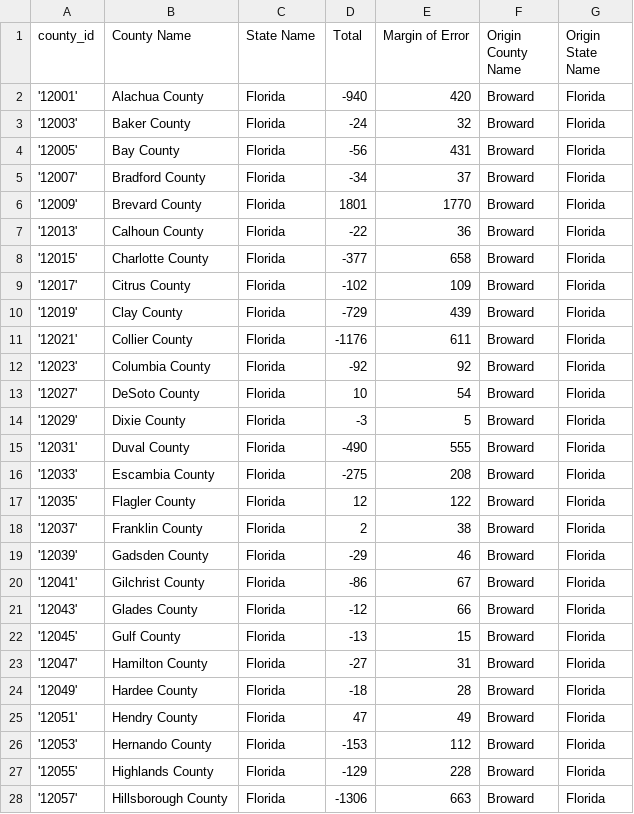
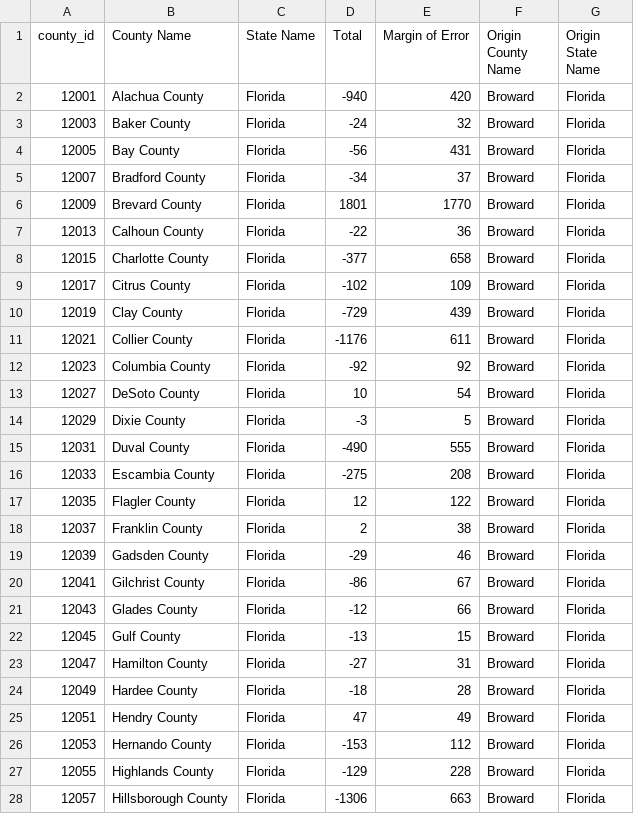
Before and after one commit to spais-io-dev/data, a CSV file: _ACS-2020-Migrate-US-FL-Broward.csv, drawn as a sheet; only a part is shown; the diff covers the shown part only.

```diff
--- a/_ACS-2020-Migrate-US-FL-Broward.csv
+++ b/_ACS-2020-Migrate-US-FL-Broward.csv
@@ -1,28 +1,28 @@
 county_id,County Name,State Name,Total,Margin of Error,Origin County Name,Origin State Name
-'12001',Alachua County,Florida,-940,420,Broward,Florida
-'12003',Baker County,Florida,-24,32,Broward,Florida
-'12005',Bay County,Florida,-56,431,Broward,Florida
-'12007',Bradford County,Florida,-34,37,Broward,Florida
-'12009',Brevard County,Florida,1801,1770,Broward,Florida
-'12013',Calhoun County,Florida,-22,36,Broward,Florida
-'12015',Charlotte County,Florida,-377,658,Broward,Florida
-'12017',Citrus County,Florida,-102,109,Broward,Florida
-'12019',Clay County,Florida,-729,439,Broward,Florida
-'12021',Collier County,Florida,-1176,611,Broward,Florida
-'12023',Columbia County,Florida,-92,92,Broward,Florida
-'12027',DeSoto County,Florida,10,54,Broward,Florida
-'12029',Dixie County,Florida,-3,5,Broward,Florida
-'12031',Duval County,Florida,-490,555,Broward,Florida
-'12033',Escambia County,Florida,-275,208,Broward,Florida
-'12035',Flagler County,Florida,12,122,Broward,Florida
-'12037',Franklin County,Florida,2,38,Broward,Florida
-'12039',Gadsden County,Florida,-29,46,Broward,Florida
-'12041',Gilchrist County,Florida,-86,67,Broward,Florida
-'12043',Glades County,Florida,-12,66,Broward,Florida
-'12045',Gulf County,Florida,-13,15,Broward,Florida
-'12047',Hamilton County,Florida,-27,31,Broward,Florida
-'12049',Hardee County,Florida,-18,28,Broward,Florida
-'12051',Hendry County,Florida,47,49,Broward,Florida
-'12053',Hernando County,Florida,-153,112,Broward,Florida
-'12055',Highlands County,Florida,-129,228,Broward,Florida
-'12057',Hillsborough County,Florida,-1306,663,Broward,Florida
+12001,Alachua County,Florida,-940,420,Broward,Florida
+12003,Baker County,Florida,-24,32,Broward,Florida
+12005,Bay County,Florida,-56,431,Broward,Florida
+12007,Bradford County,Florida,-34,37,Broward,Florida
+12009,Brevard County,Florida,1801,1770,Broward,Florida
+12013,Calhoun County,Florida,-22,36,Broward,Florida
+12015,Charlotte County,Florida,-377,658,Broward,Florida
+12017,Citrus County,Florida,-102,109,Broward,Florida
+12019,Clay County,Florida,-729,439,Broward,Florida
+12021,Collier County,Florida,-1176,611,Broward,Florida
+12023,Columbia County,Florida,-92,92,Broward,Florida
+12027,DeSoto County,Florida,10,54,Broward,Florida
+12029,Dixie County,Florida,-3,5,Broward,Florida
+12031,Duval County,Florida,-490,555,Broward,Florida
+12033,Escambia County,Florida,-275,208,Broward,Florida
+12035,Flagler County,Florida,12,122,Broward,Florida
+12037,Franklin County,Florida,2,38,Broward,Florida
+12039,Gadsden County,Florida,-29,46,Broward,Florida
+12041,Gilchrist County,Florida,-86,67,Broward,Florida
+12043,Glades County,Florida,-12,66,Broward,Florida
+12045,Gulf County,Florida,-13,15,Broward,Florida
+12047,Hamilton County,Florida,-27,31,Broward,Florida
+12049,Hardee County,Florida,-18,28,Broward,Florida
+12051,Hendry County,Florida,47,49,Broward,Florida
+12053,Hernando County,Florida,-153,112,Broward,Florida
+12055,Highlands County,Florida,-129,228,Broward,Florida
+12057,Hillsborough County,Florida,-1306,663,Broward,Florida
```
Also changed, not shown: 38 edited cells elsewhere in this file, _ACS_County_Profiles.csv.
